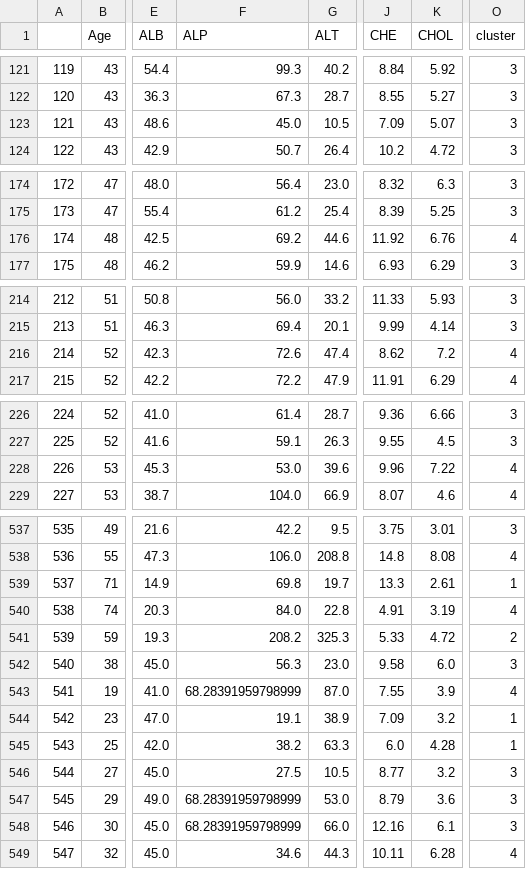
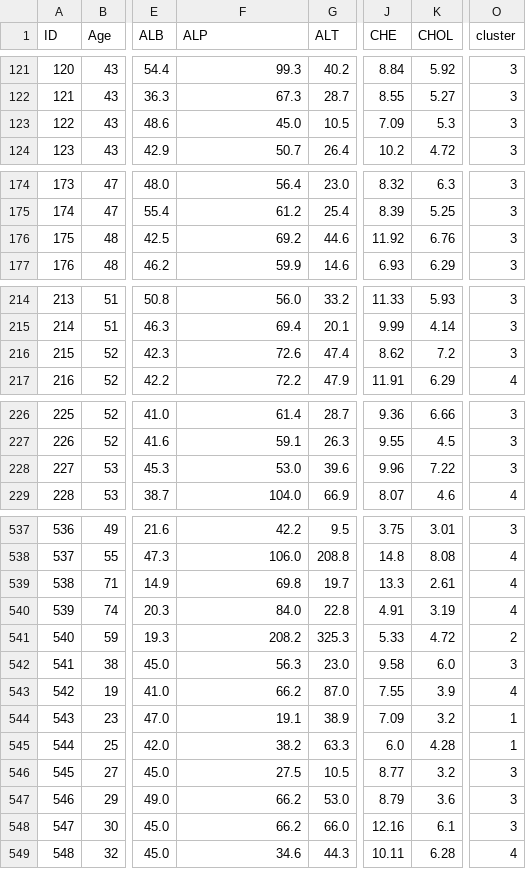
Before and after one commit to YounesMes/unit3_Project, a CSV file: HepatitisCdata_2.csv, drawn as a sheet; only a part is shown, gaps mark what is left out; the diff covers the shown part only; the diff names each change by its address in the sheet, - before the commit and + after, or states it on an @@ line.

```diff
--- a/HepatitisCdata_2.csv
+++ b/HepatitisCdata_2.csv
@@ column A (ID) renumbered from row 1 down @@
-K123 (CHOL): 5.07
+K123 (CHOL): 5.3
-O176 (cluster): 4
+O176 (cluster): 3
-O216 (cluster): 4
+O216 (cluster): 3
-O228 (cluster): 4
+O228 (cluster): 3
-O539 (cluster): 1
+O539 (cluster): 4
-F543 (ALP): 68.28391959798999
+F543 (ALP): 66.2
-F547:F548 (ALP): 68.28391959798999
+F547:F548 (ALP): 66.2
```
Also changed, not shown: 35 edited cells elsewhere in this file, HepatitisCdata_1.csv, 5 other files.
